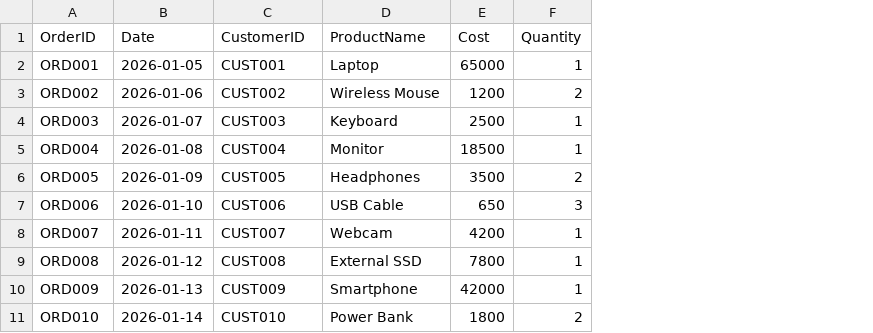
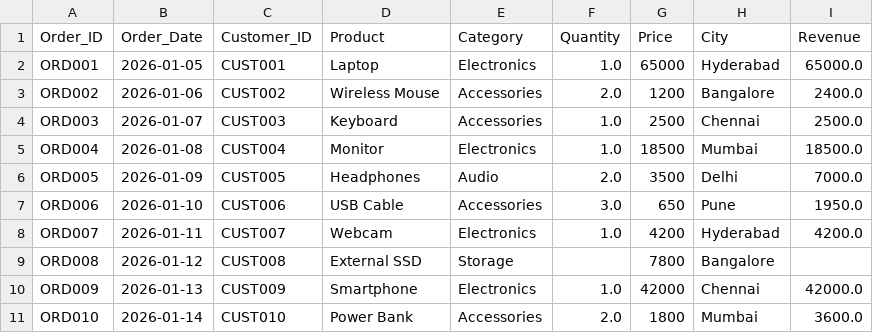
Before and after one commit to hemanthtavva/10k-coders, a CSV file: Py_Data_Analysis/pandass/orders.csv, drawn as a sheet; only a part is shown; removed rows and columns are numbered as before the commit, all else as after; the diff names each change by its address in the sheet, - before the commit and + after, or states it on an @@ line.

Commit message:
Add .gitignore and update orders.csv format with additional fields
- Created a .gitignore file to exclude orders.csv from version control.
- Modified orders.csv to include new columns: Category, Quantity, Price, City, and Revenue.
- Updated the pandas notebook to reflect changes in the orders data structure and added relevant data processing steps.

```diff
--- a/Py_Data_Analysis/pandass/orders.csv
+++ b/Py_Data_Analysis/pandass/orders.csv
+column E, rows 2-11: Electronics | Accessories | Accessories | Electronics | Audio | Accessories | Electronics | Storage | Electronics | Accessories
+column F, rows 2-11: 1.0 | 2.0 | 1.0 | 1.0 | 2.0 | 3.0 | 1.0 |  | 1.0 | 2.0
-column F, rows 2-11: 1 | 2 | 1 | 1 | 2 | 3 | 1 | 1 | 1 | 2
+column H, rows 2-11: Hyderabad | Bangalore | Chennai | Mumbai | Delhi | Pune | Hyderabad | Bangalore | Chennai | Mumbai
+column I, rows 2-11: 65000.0 | 2400.0 | 2500.0 | 18500.0 | 7000.0 | 1950.0 | 4200.0 |  | 42000.0 | 3600.0
-row 1: OrderID | Date | CustomerID | ProductName | Cost | Quantity
+row 1: Order_ID | Order_Date | Customer_ID | Product | Category | Quantity | Price | City | Revenue
```
Also changed, not shown: 2 other files.
